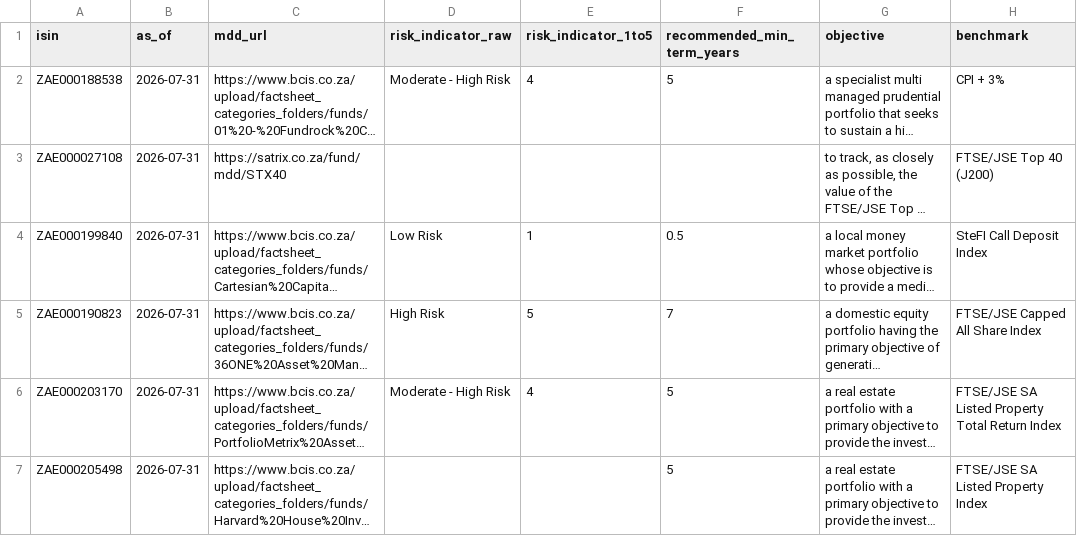
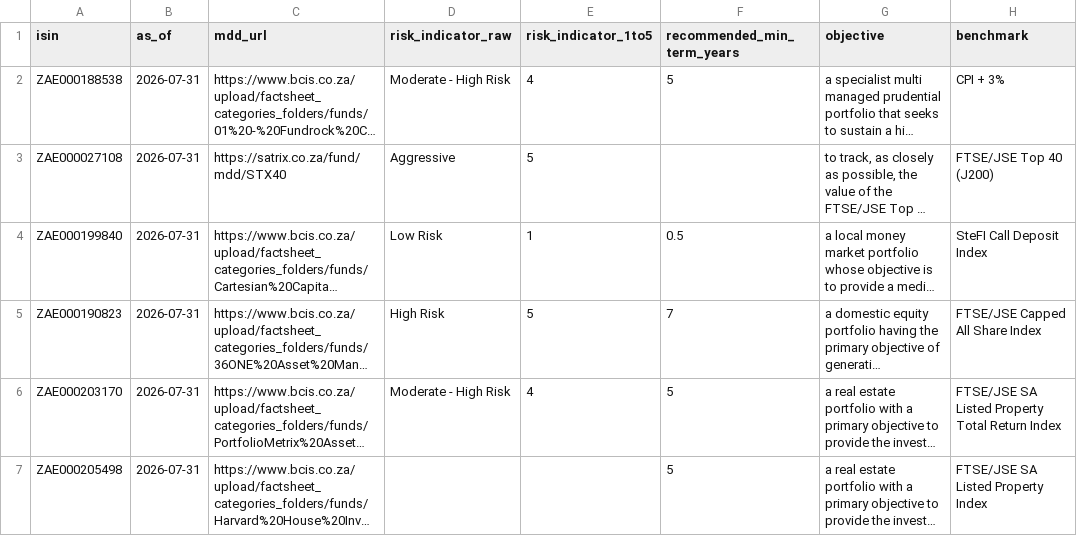
Before and after one commit to dyxale001/ImpactAlphaSwarm, a CSV file: backend/data/funds/snapshots.csv, drawn as a sheet; only a part is shown; long unchanged cells end in …; the diff covers the shown part only; the diff names each change by its address in the sheet, - before the commit and + after, or states it on an @@ line.

```diff
--- a/backend/data/funds/snapshots.csv
+++ b/backend/data/funds/snapshots.csv
-D3 (risk_indicator_raw): (empty)
+D3 (risk_indicator_raw): Aggressive
-E3 (risk_indicator_1to5): (empty)
+E3 (risk_indicator_1to5): 5
```
Also changed, not shown: 3 added rows elsewhere in this file, backend/data/funds/funds.csv, 3 other files.
